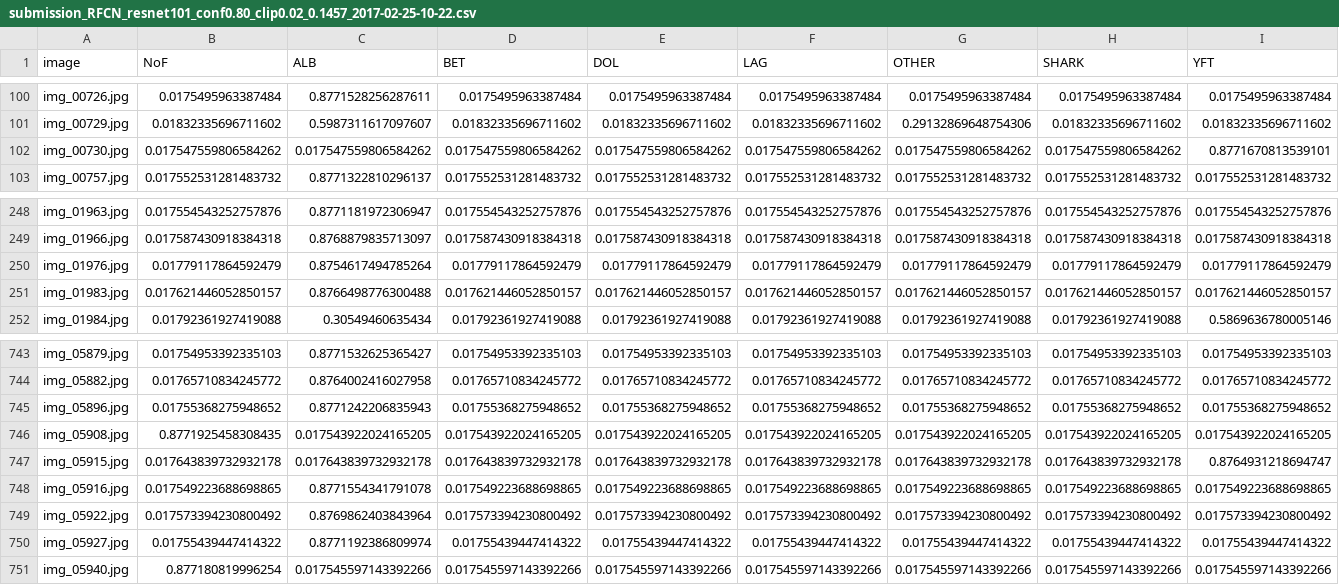
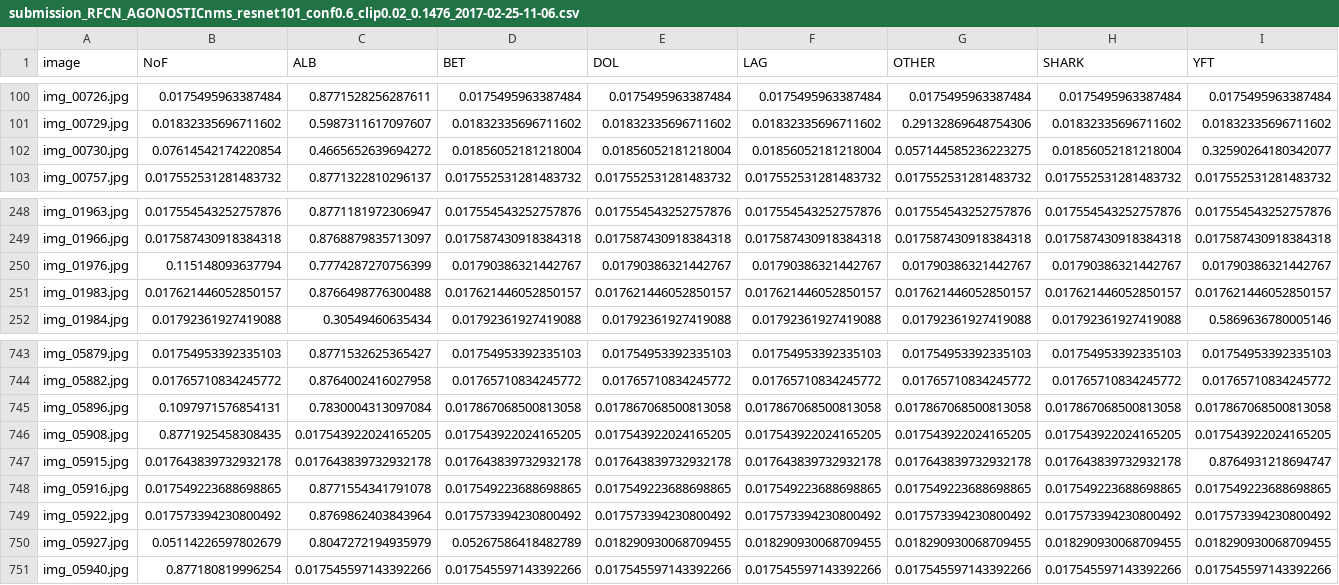
Before and after one commit to namiyao/Kaggle_NCFM, a CSV file: model_bbox/submission_RFCN_AGONOSTICnms_resnet101_conf0.6_clip0.02_0.1476_2017-02-25-11-06.csv (was model_bbox/submission_RFCN_resnet101_conf0.80_clip0.02_0.1457_2017-02-25-10-22.csv), drawn as a sheet; only a part is shown, gaps mark what is left out; the diff covers the shown part only.

```diff
--- a/model_bbox/submission_RFCN_resnet101_conf0.80_clip0.02_0.1457_2017-02-25-10-22.csv
+++ b/model_bbox/submission_RFCN_AGONOSTICnms_resnet101_conf0.6_clip0.02_0.1476_2017-02-25-11-06.csv
@@ -101,3 +101,3 @@ img_00726.jpg,0.0175495963387484,0.8771528256287611,0.0175495963387484,0.0175495
 img_00729.jpg,0.01832335696711602,0.5987311617097607,0.01832335696711602,0.01832335696711602,0.01832335696711602,0.29132869648754306,0.01832335696711602,0.01832335696711602
-img_00730.jpg,0.017547559806584262,0.017547559806584262,0.017547559806584262,0.017547559806584262,0.017547559806584262,0.017547559806584262,0.017547559806584262,0.8771670813539101
+img_00730.jpg,0.07614542174220854,0.4665652639694272,0.01856052181218004,0.01856052181218004,0.01856052181218004,0.057144585236223275,0.01856052181218004,0.32590264180342077
 img_00757.jpg,0.017552531281483732,0.8771322810296137,0.017552531281483732,0.017552531281483732,0.017552531281483732,0.017552531281483732,0.017552531281483732,0.017552531281483732
@@ -249,3 +249,3 @@ img_01963.jpg,0.017554543252757876,0.8771181972306947,0.017554543252757876,0.017
 img_01966.jpg,0.017587430918384318,0.8768879835713097,0.017587430918384318,0.017587430918384318,0.017587430918384318,0.017587430918384318,0.017587430918384318,0.017587430918384318
-img_01976.jpg,0.01779117864592479,0.8754617494785264,0.01779117864592479,0.01779117864592479,0.01779117864592479,0.01779117864592479,0.01779117864592479,0.01779117864592479
+img_01976.jpg,0.115148093637794,0.7774287270756399,0.01790386321442767,0.01790386321442767,0.01790386321442767,0.01790386321442767,0.01790386321442767,0.01790386321442767
 img_01983.jpg,0.017621446052850157,0.8766498776300488,0.017621446052850157,0.017621446052850157,0.017621446052850157,0.017621446052850157,0.017621446052850157,0.017621446052850157
@@ -744,3 +744,3 @@ img_05879.jpg,0.01754953392335103,0.8771532625365427,0.01754953392335103,0.01754
 img_05882.jpg,0.01765710834245772,0.8764002416027958,0.01765710834245772,0.01765710834245772,0.01765710834245772,0.01765710834245772,0.01765710834245772,0.01765710834245772
-img_05896.jpg,0.01755368275948652,0.8771242206835943,0.01755368275948652,0.01755368275948652,0.01755368275948652,0.01755368275948652,0.01755368275948652,0.01755368275948652
+img_05896.jpg,0.1097971576854131,0.7830004313097084,0.017867068500813058,0.017867068500813058,0.017867068500813058,0.017867068500813058,0.017867068500813058,0.017867068500813058
 img_05908.jpg,0.8771925458308435,0.017543922024165205,0.017543922024165205,0.017543922024165205,0.017543922024165205,0.017543922024165205,0.017543922024165205,0.017543922024165205
@@ -749,3 +749,3 @@ img_05916.jpg,0.017549223688698865,0.8771554341791078,0.017549223688698865,0.017
 img_05922.jpg,0.017573394230800492,0.8769862403843964,0.017573394230800492,0.017573394230800492,0.017573394230800492,0.017573394230800492,0.017573394230800492,0.017573394230800492
-img_05927.jpg,0.01755439447414322,0.8771192386809974,0.01755439447414322,0.01755439447414322,0.01755439447414322,0.01755439447414322,0.01755439447414322,0.01755439447414322
+img_05927.jpg,0.05114226597802679,0.8047272194935979,0.05267586418482789,0.018290930068709455,0.018290930068709455,0.018290930068709455,0.018290930068709455,0.018290930068709455
 img_05940.jpg,0.877180819996254,0.017545597143392266,0.017545597143392266,0.017545597143392266,0.017545597143392266,0.017545597143392266,0.017545597143392266,0.017545597143392266
```
Also changed, not shown: 168 edited cells elsewhere in this file, model_bbox/submission_RFCN_AGONOSTICnms_resnet101_conf0.5_clip0.02_0.1490_2017-02-25-11-07.csv, model_bbox/submission_RFCN_AGONOSTICnms_resnet101_conf0.7_clip0.02_0.1469_2017-02-25-11-06.csv, 4 other files.
